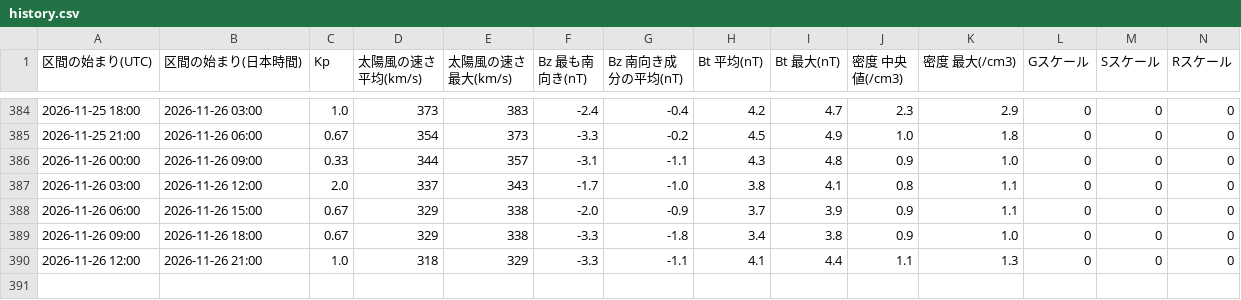
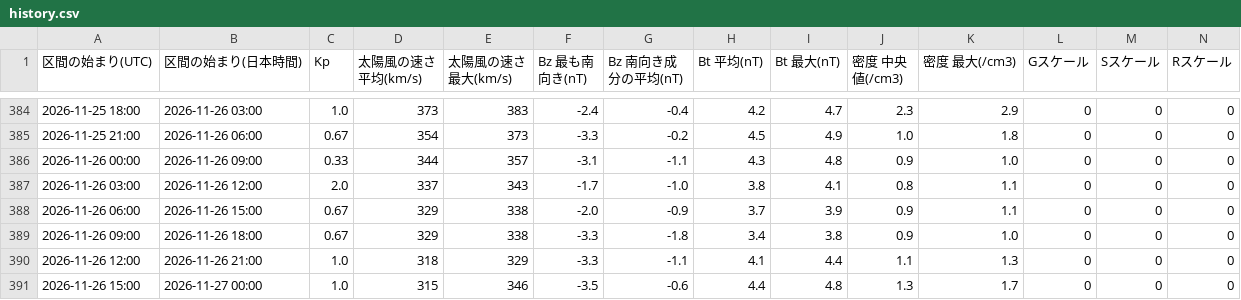
Before and after one commit to ja1bbe/ja1bbe-iono, a CSV file: docs/history.csv, drawn as a sheet; only a part is shown, gaps mark what is left out; rows hold the shown columns only; the diff names each change by its address in the sheet, - before the commit and + after, or states it on an @@ line.

```diff
--- a/docs/history.csv
+++ b/docs/history.csv
+row 391: 2026-11-26 15:00 | 2026-11-27 00:00 | 1.0 | 315 | 346 | -3.5 | -0.6 | 4.4 | 4.8 | 1.3 | 1.7 | 0 | 0 | 0
```
Also changed, not shown: 3 other files.
